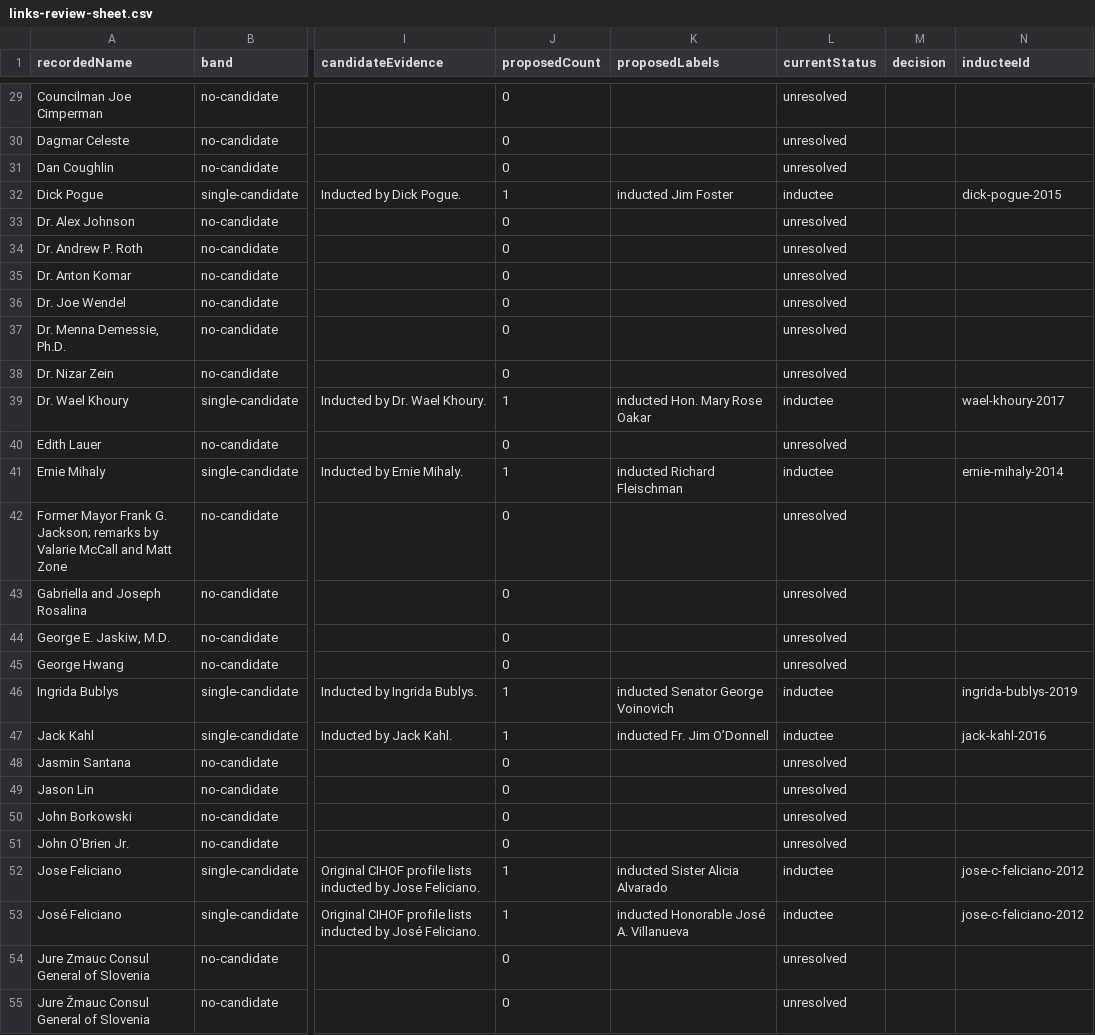
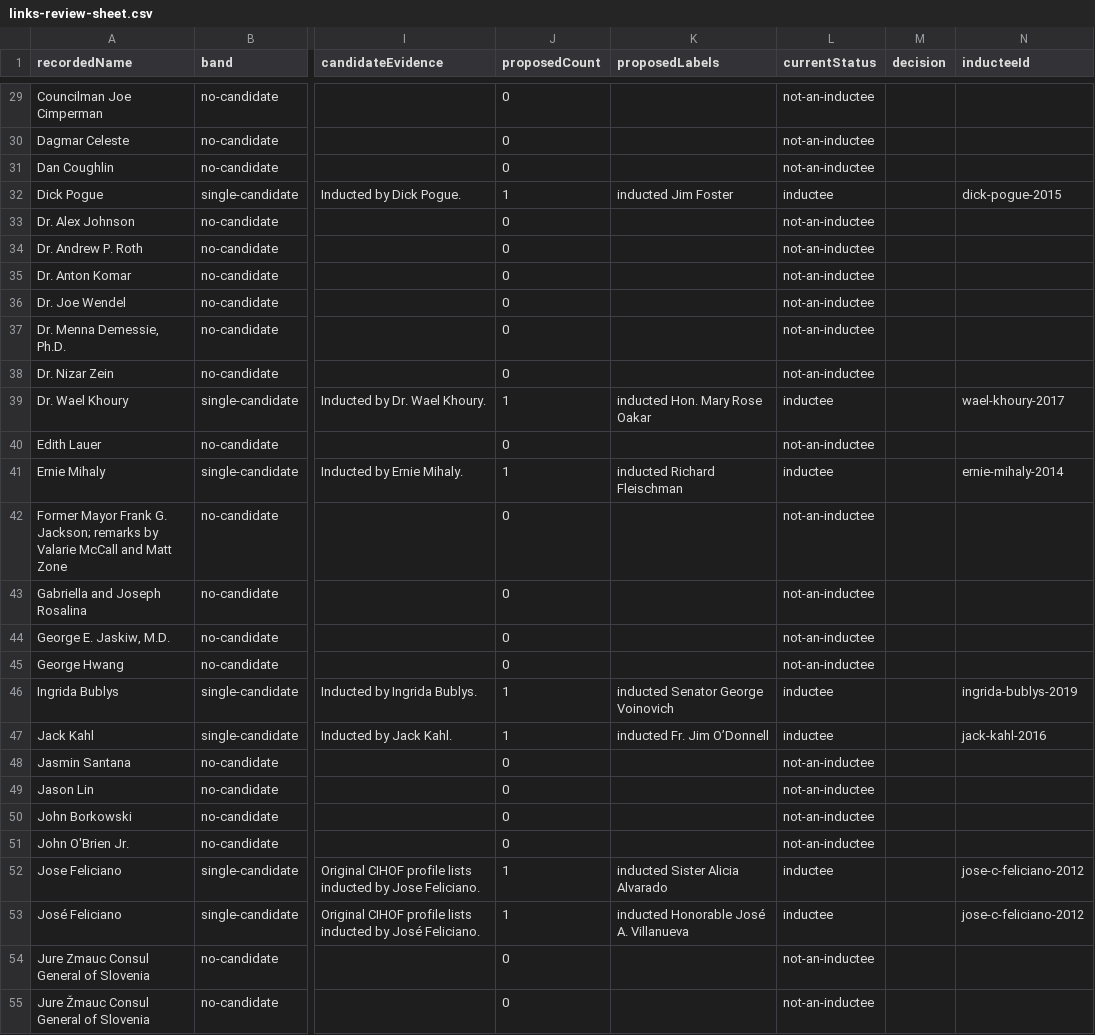
Before and after one commit to hgw3lls/cihof, a CSV file: docs/links-review-sheet.csv, drawn as a sheet; only a part is shown, gaps mark what is left out; the diff covers the shown part only; the diff names each change by its address in the sheet, - before the commit and + after, or states it on an @@ line.

Commit message:
feat(links): decide the remaining 70 inducter names, six of them inductees
Worked through the review portal on 2026-09-23 under names-review-2026-09-23.
Every recorded name is now decided: 31 resolved to an inductee, 64 found not to
be one, none left open. Connections goes 31 -> 42.

  Sam Miller       -> samuel-h-miller-2013            4 relationships
  Paul Burik       -> paul-burik-2019                 2
  Sudarshan Sathe  -> sudarshan-sathe-2023            2
  Ratanjit Sondhe  -> ratanjit-s-sondhe-2013          1
  Rev Otis Moss Jr.-> reverend-dr-otis-moss-jr-2011   1
  Wong, Margaret   -> margaret-w-wong-2010            1

The other 64 are consuls general, ambassadors, mayors, councilmen and a
congressman — people who presented at a ceremony and are not in the hall, which
is what that answer is for.

The first pass through the portal marked all 70 not-an-inductee. Six of them
matched a person on the roster by name, and one of those matches is the
crosswalk's own recorded evidence: the site profile slug sam-miller-2013 is
titled "Sam Miller – 2013 / Samuel H. Miller". Nothing unsafe had happened —
not-an-inductee publishes nothing — but eleven relationships would have been
quietly foregone. The six were corrected before this landed.

Paul Burik and Sudarshan Sathe were the two ambiguous rows, each carrying a
second candidate. Resolved on exact name identity, at the curator's direction,
rather than by this tooling picking.

The compound row "Former Mayor Frank G. Jackson; remarks by Valarie McCall and
Matt Zone" stays not-an-inductee. It names three people and is not one person
to resolve; whatever Jackson presented is foregone until the row is split.

Six census tests moved with the collection: 0 unresolved rather than 70, 42
relationships rather than 31. The assertions that carry meaning — nothing
published without a decision, kiosk not public web — are untouched.

`the preview is the record` needed more than a number. It compared every
published relationship against a preview, which stopped holding the moment a
row was resolved to somebody the corpus never proposed: a name typed in by a
reviewer who knew the answer publishes without ever having been previewed, and
that is the sheet working rather than drifting. It now checks every preview
against the record, against a crosswalk wound back to before the resolutions —
because the committed one proposes nothing now that every name is decided.

```diff
--- a/docs/links-review-sheet.csv
+++ b/docs/links-review-sheet.csv
-L29:L31 (currentStatus): unresolved
+L29:L31 (currentStatus): not-an-inductee
-L33:L38 (currentStatus): unresolved
+L33:L38 (currentStatus): not-an-inductee
-L40 (currentStatus): unresolved
+L40 (currentStatus): not-an-inductee
-L42:L45 (currentStatus): unresolved
+L42:L45 (currentStatus): not-an-inductee
-L48:L51 (currentStatus): unresolved
+L48:L51 (currentStatus): not-an-inductee
-L54:L55 (currentStatus): unresolved
+L54:L55 (currentStatus): not-an-inductee
```
Also changed, not shown: 56 edited cells elsewhere in this file, 6 other files.
